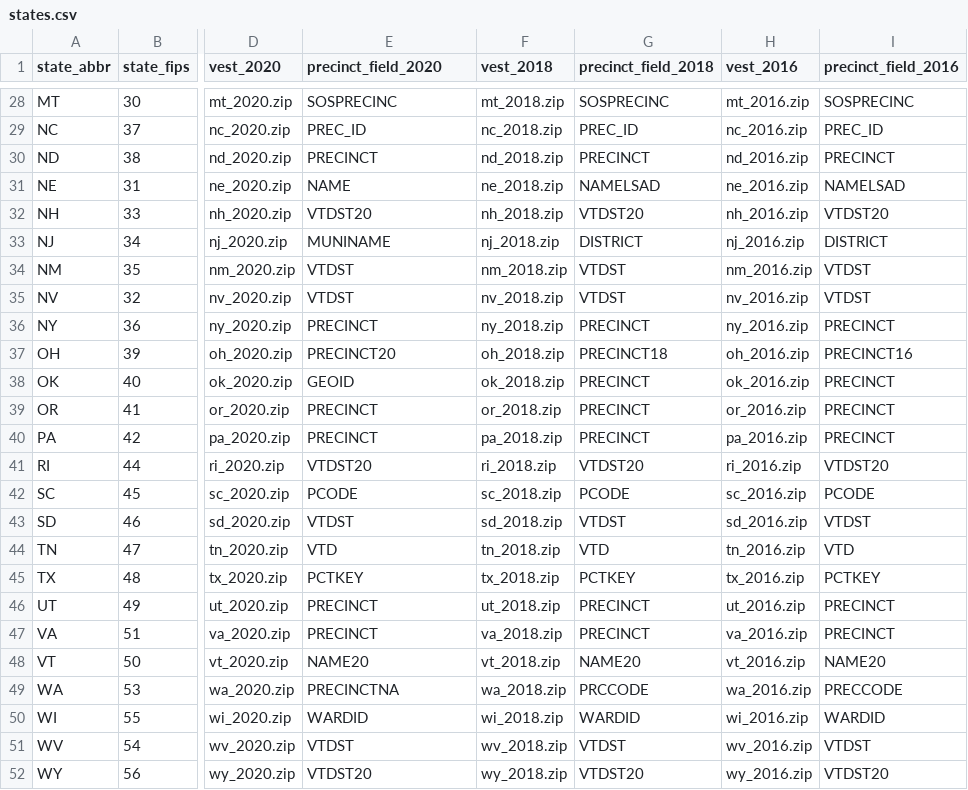
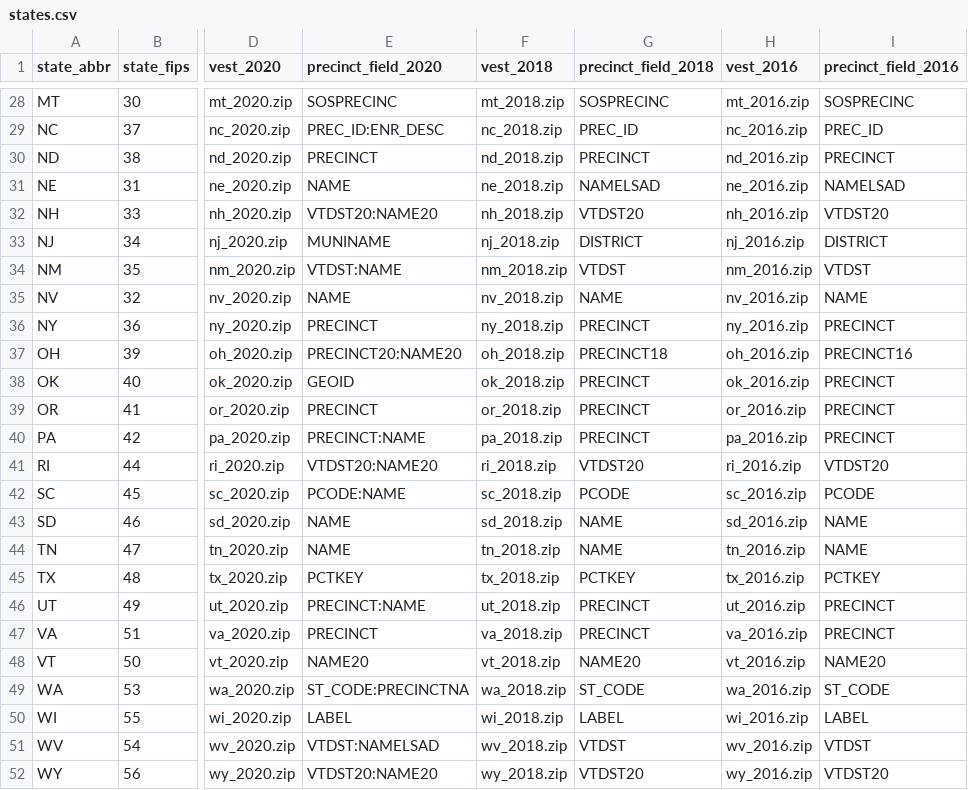
Before and after one commit to maurizi/mikes-district-maker, a CSV file: data-import/bulk-vest/states.csv, drawn as a sheet; only a part is shown, gaps mark what is left out; the diff covers the shown part only; the diff names each change by its address in the sheet, - before the commit and + after, or states it on an @@ line.

```diff
--- a/data-import/bulk-vest/states.csv
+++ b/data-import/bulk-vest/states.csv
-E29 (precinct_field_2020): PREC_ID
+E29 (precinct_field_2020): PREC_ID:ENR_DESC
-E32 (precinct_field_2020): VTDST20
+E32 (precinct_field_2020): VTDST20:NAME20
-E34 (precinct_field_2020): VTDST
+E34 (precinct_field_2020): VTDST:NAME
-E35 (precinct_field_2020): VTDST
+E35 (precinct_field_2020): NAME
-G35 (precinct_field_2018): VTDST
+G35 (precinct_field_2018): NAME
-I35 (precinct_field_2016): VTDST
+I35 (precinct_field_2016): NAME
-E37 (precinct_field_2020): PRECINCT20
+E37 (precinct_field_2020): PRECINCT20:NAME20
-E40 (precinct_field_2020): PRECINCT
+E40 (precinct_field_2020): PRECINCT:NAME
-E41 (precinct_field_2020): VTDST20
+E41 (precinct_field_2020): VTDST20:NAME20
-E42 (precinct_field_2020): PCODE
+E42 (precinct_field_2020): PCODE:NAME
-E43 (precinct_field_2020): VTDST
+E43 (precinct_field_2020): NAME
-G43 (precinct_field_2018): VTDST
+G43 (precinct_field_2018): NAME
-I43 (precinct_field_2016): VTDST
+I43 (precinct_field_2016): NAME
-E44 (precinct_field_2020): VTD
+E44 (precinct_field_2020): NAME
-G44 (precinct_field_2018): VTD
+G44 (precinct_field_2018): NAME
-I44 (precinct_field_2016): VTD
+I44 (precinct_field_2016): NAME
-E46 (precinct_field_2020): PRECINCT
+E46 (precinct_field_2020): PRECINCT:NAME
-E49 (precinct_field_2020): PRECINCTNA
+E49 (precinct_field_2020): ST_CODE:PRECINCTNA
-G49 (precinct_field_2018): PRCCODE
+G49 (precinct_field_2018): ST_CODE
-I49 (precinct_field_2016): PRECCODE
+I49 (precinct_field_2016): ST_CODE
-E50 (precinct_field_2020): WARDID
+E50 (precinct_field_2020): LABEL
-G50 (precinct_field_2018): WARDID
+G50 (precinct_field_2018): LABEL
-I50 (precinct_field_2016): WARDID
+I50 (precinct_field_2016): LABEL
-E51 (precinct_field_2020): VTDST
+E51 (precinct_field_2020): VTDST:NAMELSAD
-E52 (precinct_field_2020): VTDST20
+E52 (precinct_field_2020): VTDST20:NAME20
```
Also changed, not shown: 19 edited cells elsewhere in this file, 9 other files.
